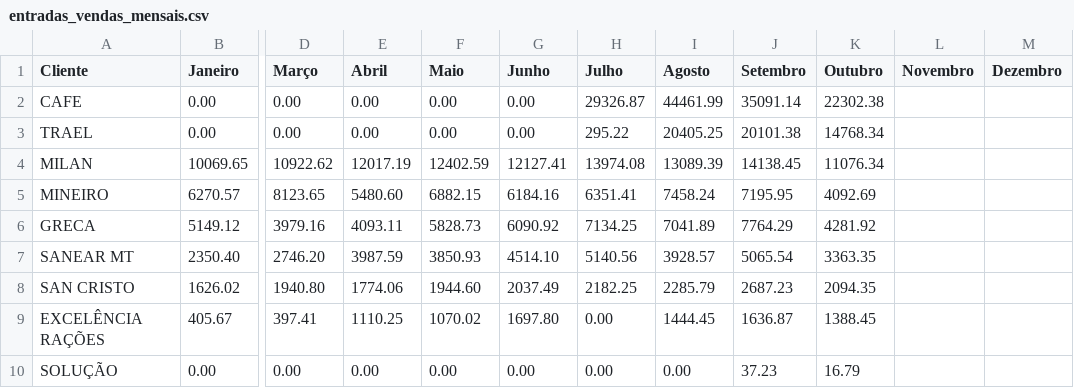
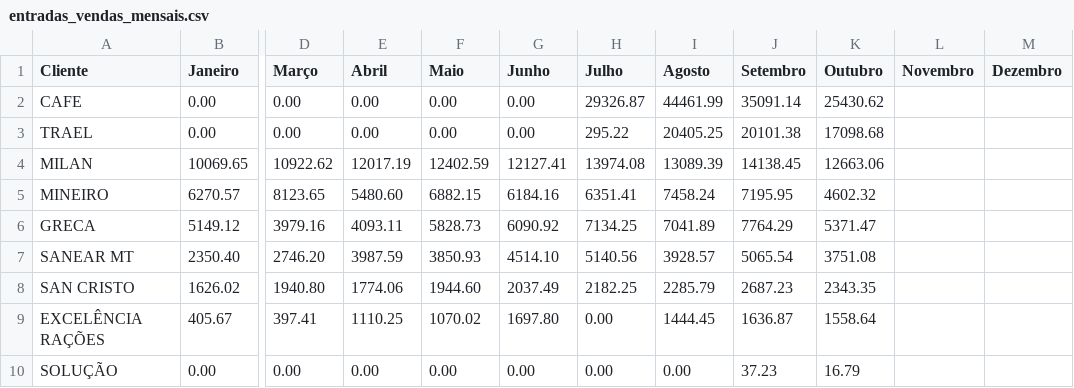
Before and after one commit to mwbm07/mtgas-dashboard-gn, a CSV file: data/entradas_vendas_mensais.csv, drawn as a sheet; only a part is shown, gaps mark what is left out; the diff names each change by its address in the sheet, - before the commit and + after, or states it on an @@ line.

Commit message:
Update entradas_vendas_mensais.csv

```diff
--- a/data/entradas_vendas_mensais.csv
+++ b/data/entradas_vendas_mensais.csv
-K2 (Outubro): 22302.38
+K2 (Outubro): 25430.62
-K3 (Outubro): 14768.34
+K3 (Outubro): 17098.68
-K4 (Outubro): 11076.34
+K4 (Outubro): 12663.06
-K5 (Outubro): 4092.69
+K5 (Outubro): 4602.32
-K6 (Outubro): 4281.92
+K6 (Outubro): 5371.47
-K7 (Outubro): 3363.35
+K7 (Outubro): 3751.08
-K8 (Outubro): 2094.35
+K8 (Outubro): 2343.35
-K9 (Outubro): 1388.45
+K9 (Outubro): 1558.64
```
